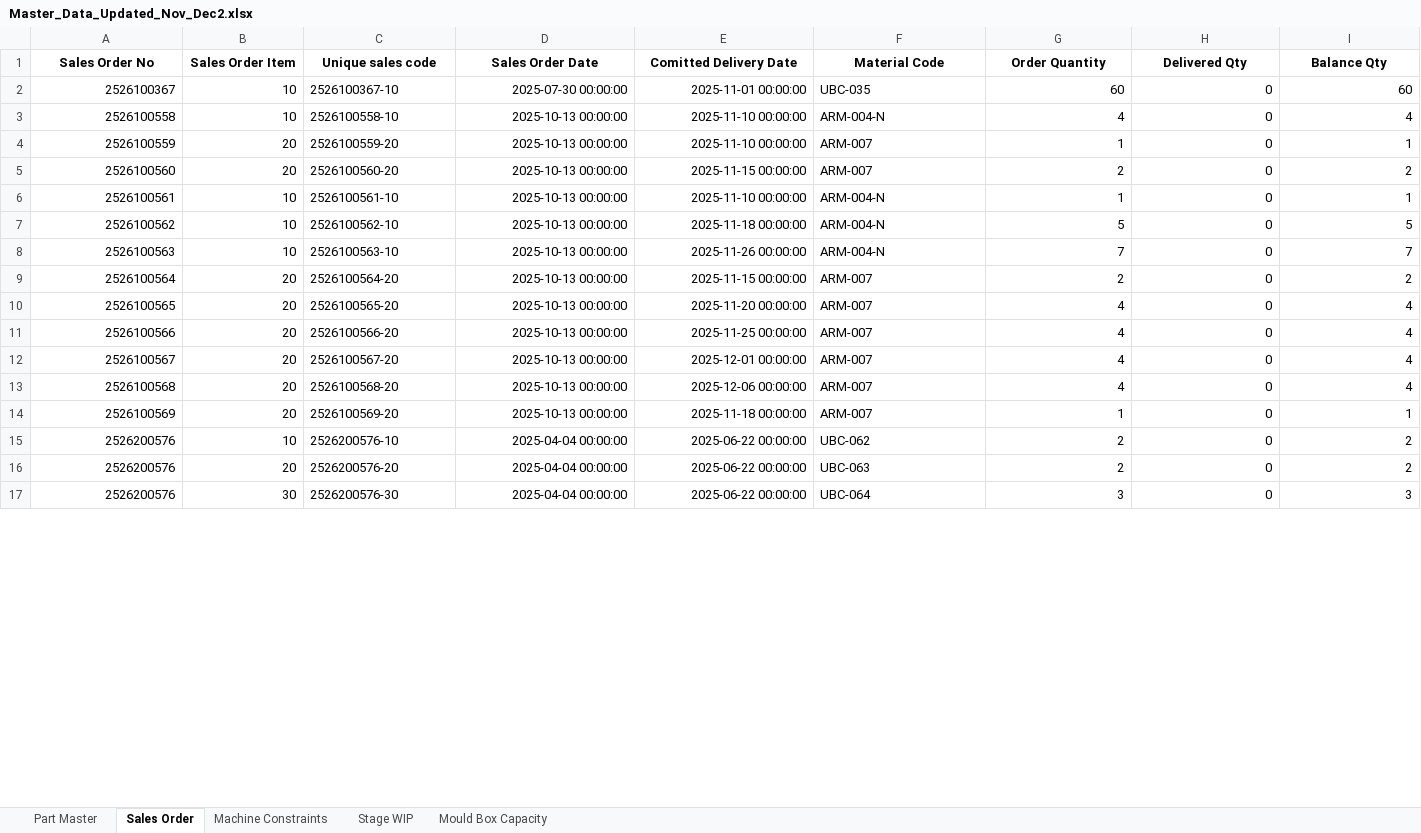
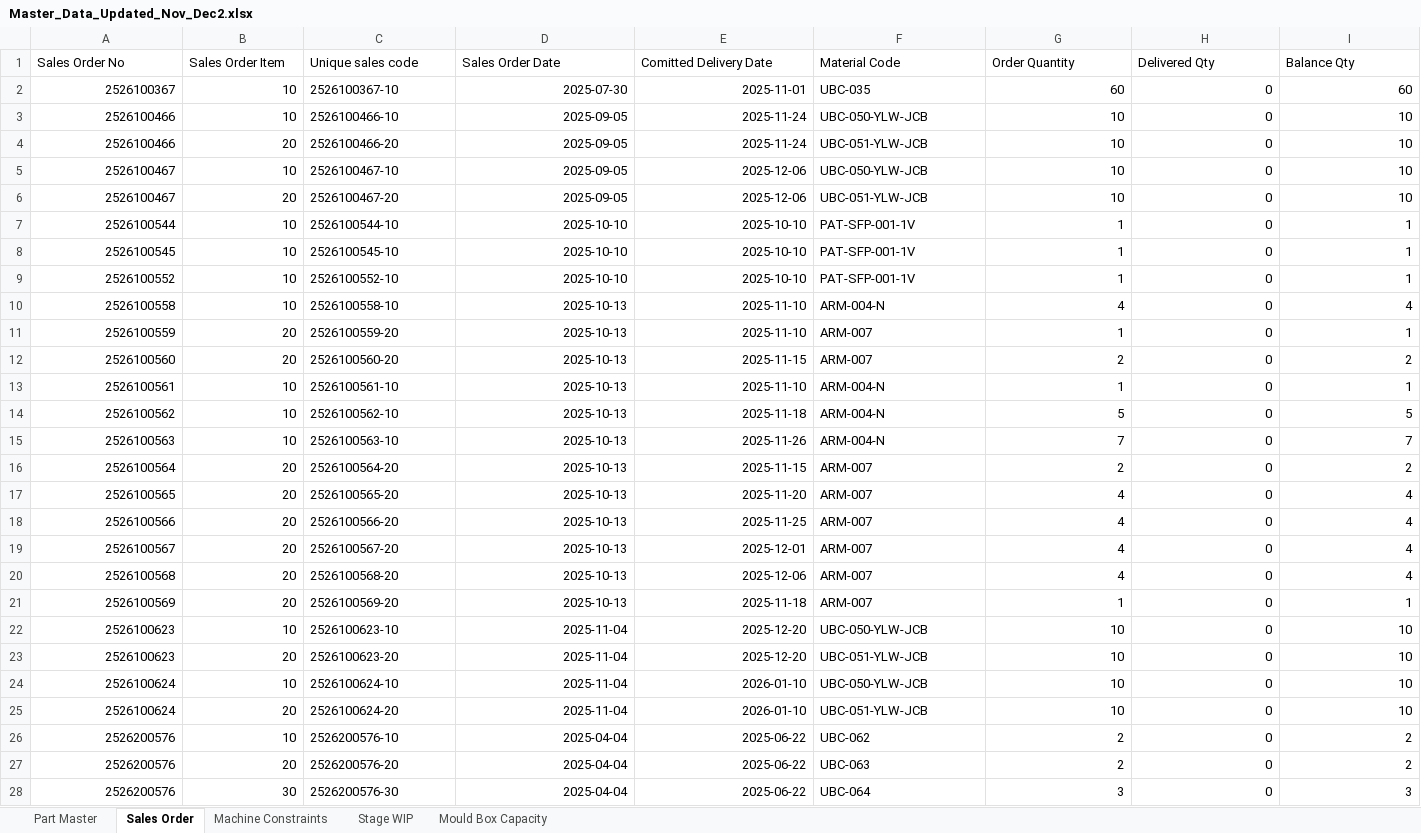
Before and after one commit to Monishkumarvr/PP-C, an Excel workbook: Master_Data_Updated_Nov_Dec2.xlsx, sheet Sales Order, drawn as a sheet; only a part is shown; values as stored, in another font and other column widths than the file's, no borders; addresses are those after the commit; the diff covers the shown part only; the diff names each change by its address in the sheet, - before the commit and + after, or states it on an @@ line.

Commit message:
Add files via upload

```diff
--- a/Master_Data_Updated_Nov_Dec2.xlsx (sheet Sales Order)
+++ b/Master_Data_Updated_Nov_Dec2.xlsx (sheet Sales Order)
@@ A1:I1 bold: on → off, alignment: center → left @@
-D2 (Sales Order Date): 2025-07-30 00:00:00
+D2 (Sales Order Date): 2025-07-30
-E2 (Comitted Delivery Date): 2025-11-01 00:00:00
+E2 (Comitted Delivery Date): 2025-11-01
+row 3: 2526100466 | 10 | 2526100466-10 | 2025-09-05 | 2025-11-24 | UBC-050-YLW-JCB | 10 | 0 | 10
+row 4: 2526100466 | 20 | 2526100466-20 | 2025-09-05 | 2025-11-24 | UBC-051-YLW-JCB | 10 | 0 | 10
+row 5: 2526100467 | 10 | 2526100467-10 | 2025-09-05 | 2025-12-06 | UBC-050-YLW-JCB | 10 | 0 | 10
+row 6: 2526100467 | 20 | 2526100467-20 | 2025-09-05 | 2025-12-06 | UBC-051-YLW-JCB | 10 | 0 | 10
+row 7: 2526100544 | 10 | 2526100544-10 | 2025-10-10 | 2025-10-10 | PAT-SFP-001-1V | 1 | 0 | 1
+row 8: 2526100545 | 10 | 2526100545-10 | 2025-10-10 | 2025-10-10 | PAT-SFP-001-1V | 1 | 0 | 1
+row 9: 2526100552 | 10 | 2526100552-10 | 2025-10-10 | 2025-10-10 | PAT-SFP-001-1V | 1 | 0 | 1
-D10:D21 (Sales Order Date): 2025-10-13 00:00:00
+D10:D21 (Sales Order Date): 2025-10-13
-E10:E11 (Comitted Delivery Date): 2025-11-10 00:00:00
+E10:E11 (Comitted Delivery Date): 2025-11-10
-E12 (Comitted Delivery Date): 2025-11-15 00:00:00
+E12 (Comitted Delivery Date): 2025-11-15
-E13 (Comitted Delivery Date): 2025-11-10 00:00:00
+E13 (Comitted Delivery Date): 2025-11-10
-E14 (Comitted Delivery Date): 2025-11-18 00:00:00
+E14 (Comitted Delivery Date): 2025-11-18
-E15 (Comitted Delivery Date): 2025-11-26 00:00:00
+E15 (Comitted Delivery Date): 2025-11-26
-E16 (Comitted Delivery Date): 2025-11-15 00:00:00
+E16 (Comitted Delivery Date): 2025-11-15
-E17 (Comitted Delivery Date): 2025-11-20 00:00:00
+E17 (Comitted Delivery Date): 2025-11-20
-E18 (Comitted Delivery Date): 2025-11-25 00:00:00
+E18 (Comitted Delivery Date): 2025-11-25
-E19 (Comitted Delivery Date): 2025-12-01 00:00:00
+E19 (Comitted Delivery Date): 2025-12-01
-E20 (Comitted Delivery Date): 2025-12-06 00:00:00
+E20 (Comitted Delivery Date): 2025-12-06
-E21 (Comitted Delivery Date): 2025-11-18 00:00:00
+E21 (Comitted Delivery Date): 2025-11-18
+row 22: 2526100623 | 10 | 2526100623-10 | 2025-11-04 | 2025-12-20 | UBC-050-YLW-JCB | 10 | 0 | 10
+row 23: 2526100623 | 20 | 2526100623-20 | 2025-11-04 | 2025-12-20 | UBC-051-YLW-JCB | 10 | 0 | 10
+row 24: 2526100624 | 10 | 2526100624-10 | 2025-11-04 | 2026-01-10 | UBC-050-YLW-JCB | 10 | 0 | 10
+row 25: 2526100624 | 20 | 2526100624-20 | 2025-11-04 | 2026-01-10 | UBC-051-YLW-JCB | 10 | 0 | 10
-D26:D28 (Sales Order Date): 2025-04-04 00:00:00
+D26:D28 (Sales Order Date): 2025-04-04
-E26:E28 (Comitted Delivery Date): 2025-06-22 00:00:00
+E26:E28 (Comitted Delivery Date): 2025-06-22
```
Also changed, not shown: 17 added rows and 574 edited cells elsewhere in this sheet, sheet Part Master, sheet Stage WIP, sheet Mould Box Capacity.
